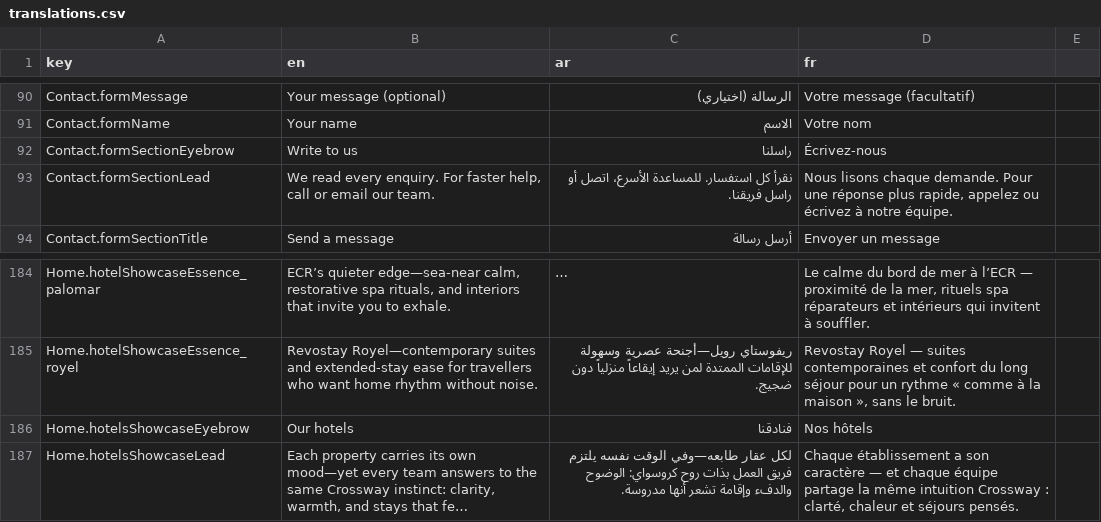
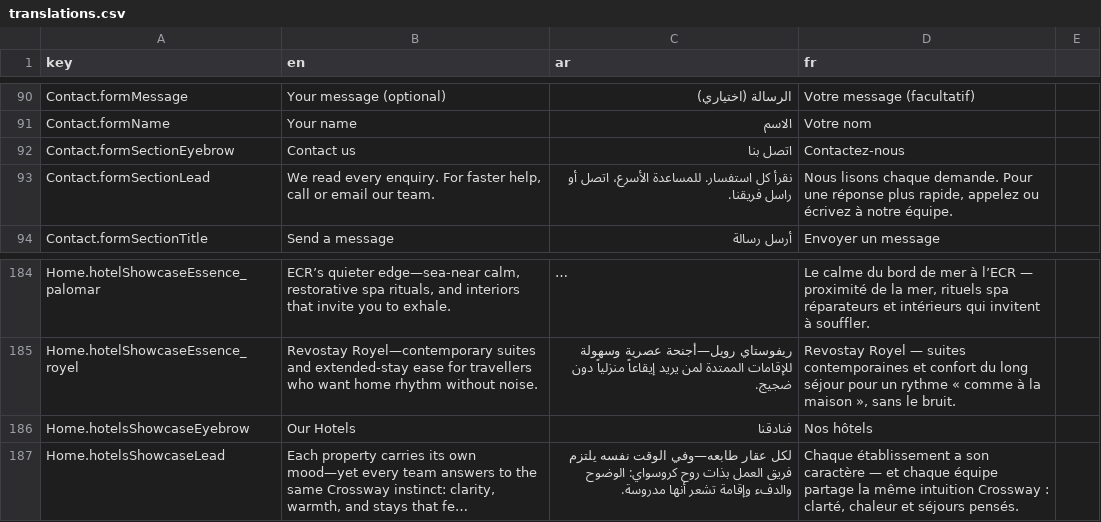
Before and after one commit to CrosswaySoftware/crosswayhotels-main, a CSV file: translations.csv, drawn as a sheet; only a part is shown, gaps mark what is left out; long unchanged cells end in …; the diff names each change by its address in the sheet, - before the commit and + after, or states it on an @@ line.

```diff
--- a/translations.csv
+++ b/translations.csv
-B92 (en): Write to us
+B92 (en): Contact us
-C92 (ar): راسلنا
+C92 (ar): اتصل بنا
-D92 (fr): Écrivez-nous
+D92 (fr): Contactez-nous
-B186 (en): Our hotels
+B186 (en): Our Hotels
```
Also changed, not shown: 20 other files.
